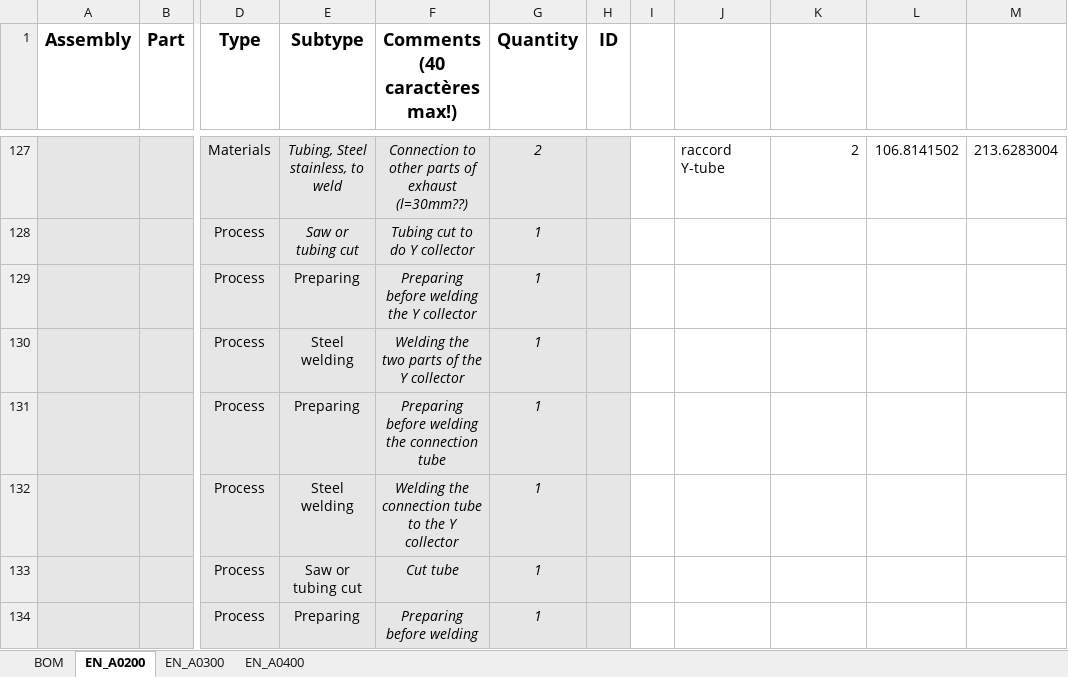
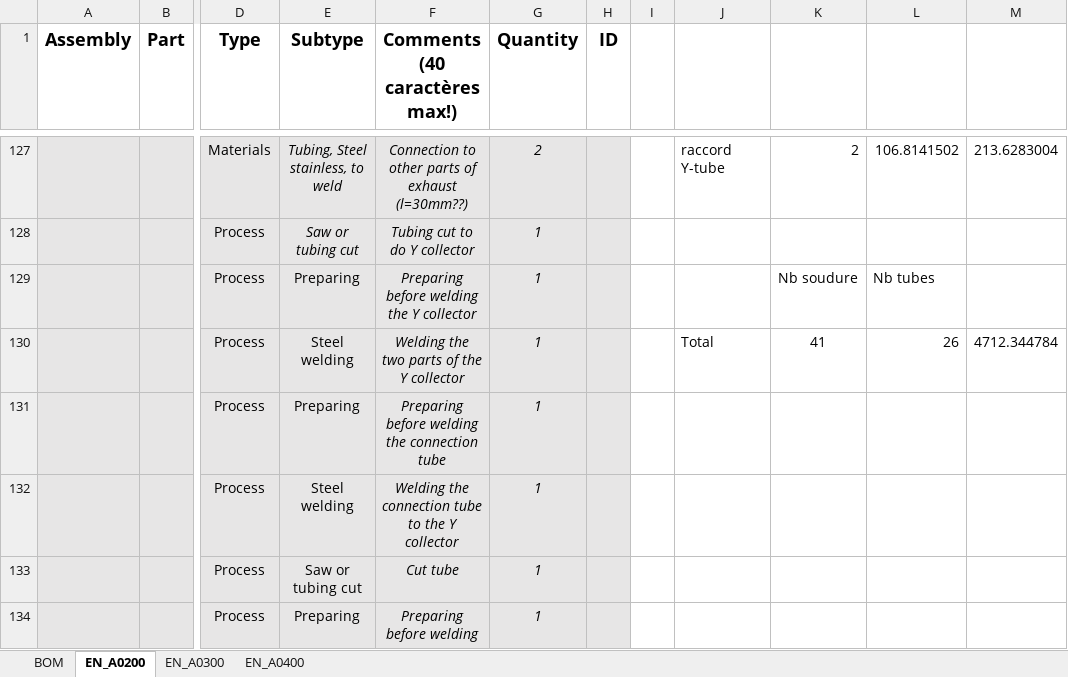
Before and after one commit to EOSCogniton/STUF2019, an Excel workbook: CR - Cost Report/BOM/EN/ENA0200_to_ENA0400.xlsx, sheet EN_A0200, drawn as a sheet; only a part is shown, gaps mark what is left out; values as stored, in another font and other column widths than the file's, no borders; the diff names each change by its address in the sheet, - before the commit and + after, or states it on an @@ line.

```diff
--- a/CR - Cost Report/BOM/EN/ENA0200_to_ENA0400.xlsx (sheet EN_A0200)
+++ b/CR - Cost Report/BOM/EN/ENA0200_to_ENA0400.xlsx (sheet EN_A0200)
-K129: (empty)
+K129: Nb soudure
-L129: (empty)
+L129: Nb tubes
-J130: (empty)
+J130: Total
-K130: (empty)
+K130: 41
-L130: (empty)
+L130: 26
-M130: (empty)
+M130: 4712.344784
```
Also changed, not shown: CR - Cost Report/CBOM/Cost.xlsx, CR - Cost Report/CBOM/Materials_cost.xlsx, 2 other files.
